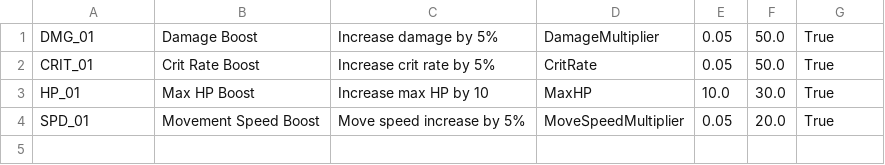
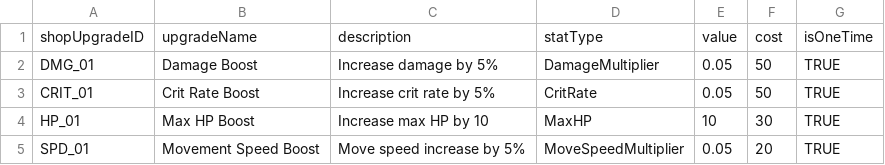
Before and after one commit to imvsaltyy/uxg1175A2_Scriptures, a CSV file: Assets/Resources/ShopUpgradesTrial.csv, drawn as a sheet.

Commit message:
resources

```diff
--- a/Assets/Resources/ShopUpgradesTrial.csv
+++ b/Assets/Resources/ShopUpgradesTrial.csv
@@ -1,4 +1,5 @@
-DMG_01,Damage Boost,Increase damage by 5%,DamageMultiplier,0.05,50.0,True
-CRIT_01,Crit Rate Boost,Increase crit rate by 5%,CritRate,0.05,50.0,True
-HP_01,Max HP Boost,Increase max HP by 10,MaxHP,10.0,30.0,True
-SPD_01,Movement Speed Boost,Move speed increase by 5%,MoveSpeedMultiplier,0.05,20.0,True
+shopUpgradeID,upgradeName,description,statType,value,cost,isOneTime
+DMG_01,Damage Boost,Increase damage by 5%,DamageMultiplier,0.05,50,TRUE
+CRIT_01,Crit Rate Boost,Increase crit rate by 5%,CritRate,0.05,50,TRUE
+HP_01,Max HP Boost,Increase max HP by 10,MaxHP,10,30,TRUE
+SPD_01,Movement Speed Boost,Move speed increase by 5%,MoveSpeedMultiplier,0.05,20,TRUE
```
